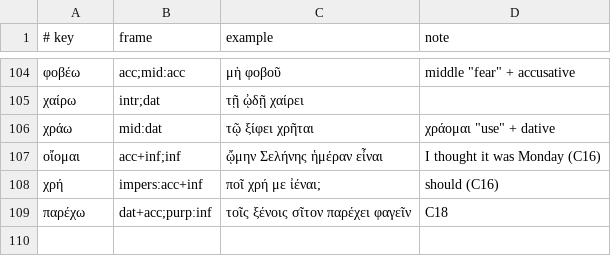
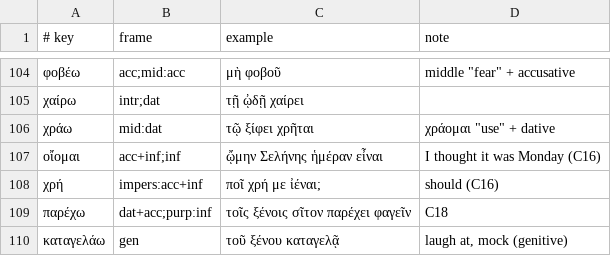
Before and after one commit to oldenKnight/vetusPoeta, a TSV file: data/curated/valency_grc.tsv, drawn as a sheet; only a part is shown, gaps mark what is left out; the diff names each change by its address in the sheet, - before the commit and + after, or states it on an @@ line.

```diff
--- a/data/curated/valency_grc.tsv
+++ b/data/curated/valency_grc.tsv
+row 110: καταγελάω | gen | τοῦ ξένου καταγελᾷ | laugh at, mock (genitive)
```
Also changed, not shown: data/curated/lexical_en_grc.tsv, 2 other files.
